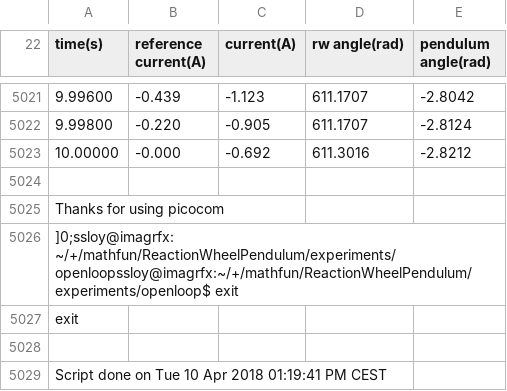
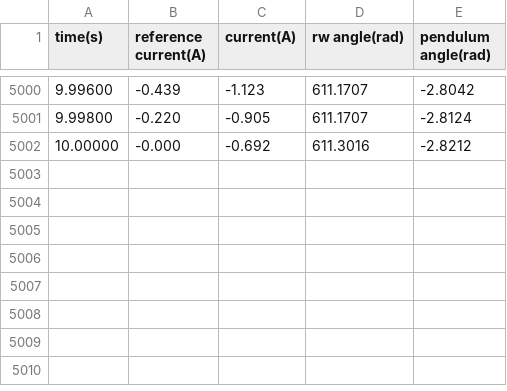
Before and after one commit to ssloy/mathfun, a CSV file: ReactionWheelPendulum/experiments/openloop/chirp-5A-.5-2Hz-10s-b.csv, drawn as a sheet; only a part is shown, gaps mark what is left out; the diff covers the shown part only; the diff names each change by its address in the sheet, - before the commit and + after, or states it on an @@ line.

```diff
--- a/ReactionWheelPendulum/experiments/openloop/chirp-5A-.5-2Hz-10s-b.csv
+++ b/ReactionWheelPendulum/experiments/openloop/chirp-5A-.5-2Hz-10s-b.csv
-row 5024: (empty)
-row 5025: Thanks for using picocom
-row 5026: ]0;ssloy@imagrfx: ~/+/mathfun/ReactionWheelPendulum/experiments/openloopssloy@imagrfx:~/+/mathfun/ReactionWheelPendulum/experiments/openloop$ exit
-row 5027: exit
-row 5028: (empty)
-row 5029: Script done on Tue 10 Apr 2018 01:19:41 PM CEST
```
Also changed, not shown: 21 removed rows elsewhere in this file.
